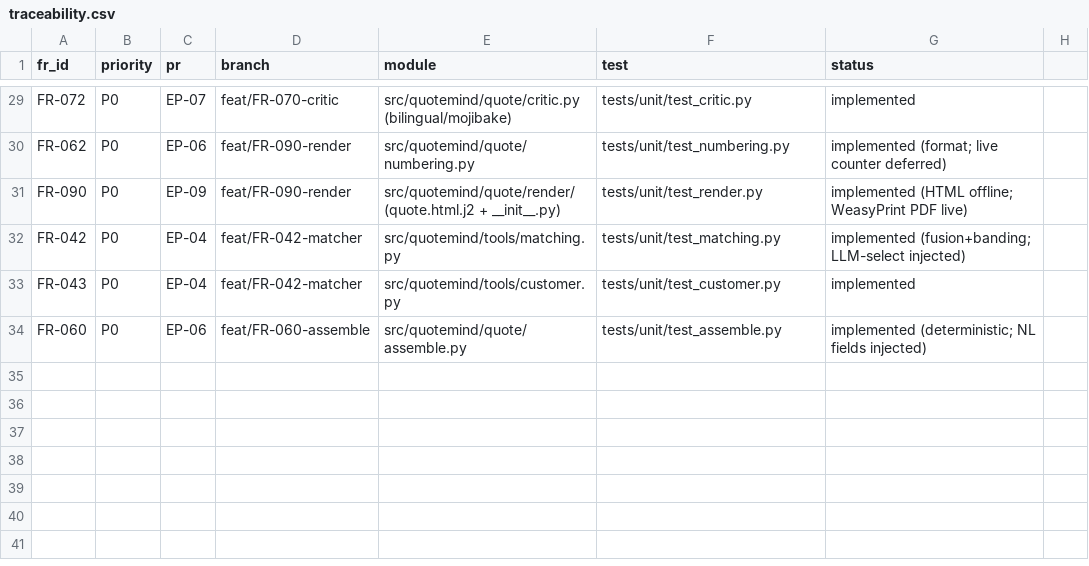
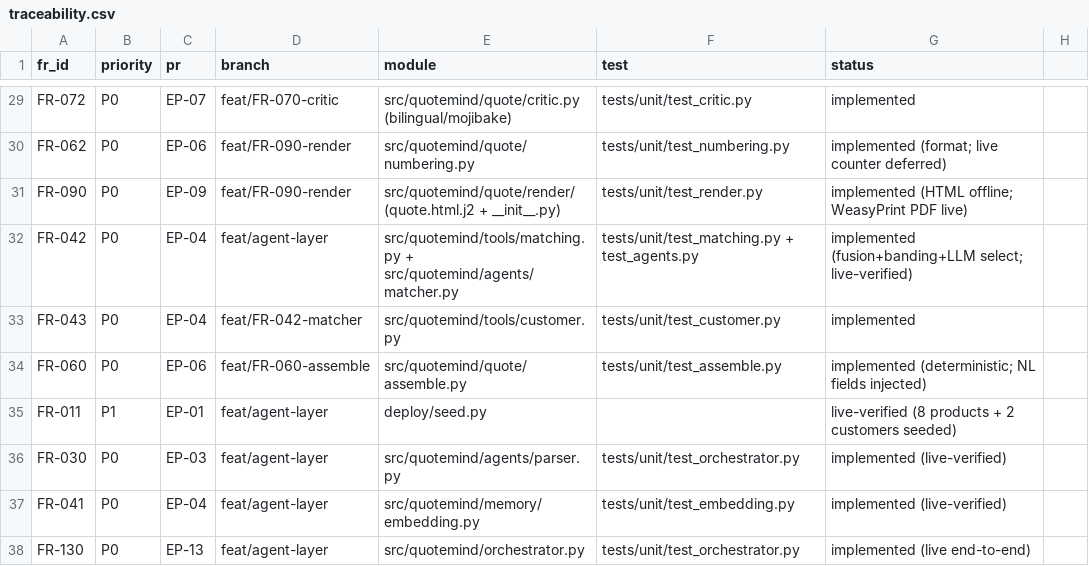
Before and after one commit to cyberskill-official/quote-mind, a CSV file: docs/traceability.csv, drawn as a sheet; only a part is shown, gaps mark what is left out.

Commit message:
feat(agent-layer): live end-to-end RFQ-to-quote pipeline (FR-011,030,041,042,130)
The model now appears at exactly two points on the quote path - extraction and catalog selection.
Every number is still produced by the deterministic engine and independently re-checked by the critic.

- prompts/: normative system prompts as versioned constants.
- agents/model.py: AgentScope factory; the native DashScope base is derived from the compatible base
  already in .env (no second endpoint var to drift). Model names from the frozen registry.
- memory/embedding.py (FR-041): text-embedding-v4 @ dim 1024, batched <=10, input order restored.
- agents/parser.py (FR-030): text RFQ -> RFQExtraction via structured output.
- agents/matcher.py (FR-042): LLM selects one SKU from the fused candidates; code then ENFORCES the
  whitelist - a hallucinated SKU is discarded, never trusted.
- memory/store.py: search_customers_text (FR-043 candidates); catalog_text made public so seeding
  embeds exactly what the store indexes; put_customer indexes name + domains + emails.
- orchestrator.py (FR-130): parse -> FR-034 gate -> resolve customer -> per line (embed, vector +
  full-text, RRF fuse, LLM select, band) -> assemble -> critic -> render.
- deploy/seed.py (FR-011): 8 demo products + 2 customers.
- docs/roadmap.html: all 13 epics / 82 FRs with live status. docs/sample-quote.html: rendered output.

Live run (real DashScope + ap-southeast-1, 34s): VN RFQ email -> 3 lines extracted with exact
quantities and intact diacritics -> customer resolved to dealer tier by email domain -> 3/3 SKUs
matched -> dealer pricing -> total 314,280,000 VND, bang chu correct -> critic passed, 0 recompute
diffs -> bilingual HTML.

Gates: ruff clean, mypy clean (54 files), import-linter 4/4, pytest 128 passed, pricing 100% branch.

```diff
--- a/docs/traceability.csv
+++ b/docs/traceability.csv
@@ -31,4 +31,8 @@ FR-062,P0,EP-06,feat/FR-090-render,src/quotemind/quote/numbering.py,tests/unit/t
 FR-090,P0,EP-09,feat/FR-090-render,src/quotemind/quote/render/ (quote.html.j2 + __init__.py),tests/unit/test_render.py,implemented (HTML offline; WeasyPrint PDF live)
-FR-042,P0,EP-04,feat/FR-042-matcher,src/quotemind/tools/matching.py,tests/unit/test_matching.py,implemented (fusion+banding; LLM-select injected)
+FR-042,P0,EP-04,feat/agent-layer,src/quotemind/tools/matching.py + src/quotemind/agents/matcher.py,tests/unit/test_matching.py + test_agents.py,implemented (fusion+banding+LLM select; live-verified)
 FR-043,P0,EP-04,feat/FR-042-matcher,src/quotemind/tools/customer.py,tests/unit/test_customer.py,implemented
 FR-060,P0,EP-06,feat/FR-060-assemble,src/quotemind/quote/assemble.py,tests/unit/test_assemble.py,implemented (deterministic; NL fields injected)
+FR-011,P1,EP-01,feat/agent-layer,deploy/seed.py,,live-verified (8 products + 2 customers seeded)
+FR-030,P0,EP-03,feat/agent-layer,src/quotemind/agents/parser.py,tests/unit/test_orchestrator.py,implemented (live-verified)
+FR-041,P0,EP-04,feat/agent-layer,src/quotemind/memory/embedding.py,tests/unit/test_embedding.py,implemented (live-verified)
+FR-130,P0,EP-13,feat/agent-layer,src/quotemind/orchestrator.py,tests/unit/test_orchestrator.py,implemented (live end-to-end)
```
Also changed, not shown: 17 other files.
